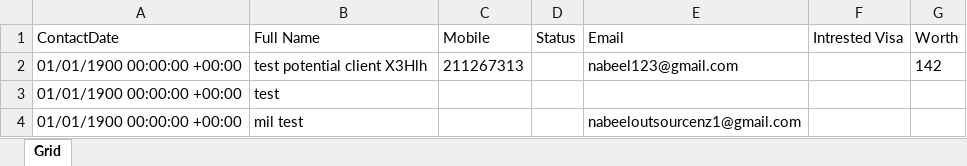
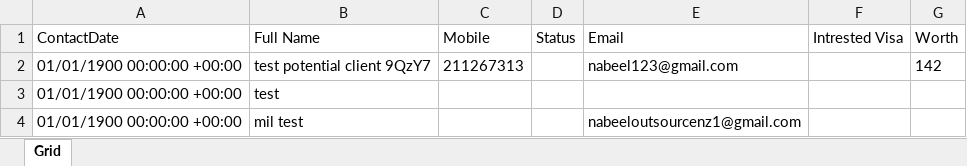
Before and after one commit to nabeelahmed772/Ezymigrate, an Excel workbook: cypress/downloads/PotentialClientsList.xlsx, sheet Grid, drawn as a sheet; values as stored, in another font and other column widths than the file's, no borders; table styles not drawn; the diff names each change by its address in the sheet, - before the commit and + after, or states it on an @@ line.

```diff
--- a/cypress/downloads/PotentialClientsList.xlsx (sheet Grid)
+++ b/cypress/downloads/PotentialClientsList.xlsx (sheet Grid)
-B2 (Full Name): test potential client X3Hlh
+B2 (Full Name): test potential client 9QzY7
```
Also changed, not shown: cypress/downloads/ClientsList.xlsx, cypress/downloads/EmployersList.xlsx, 15 other files.
